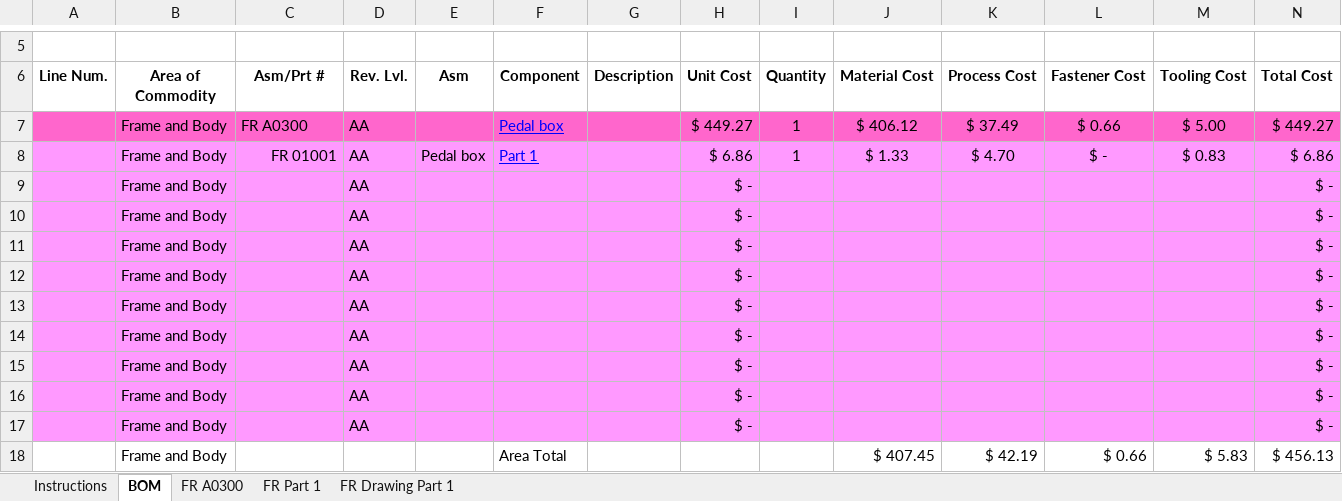
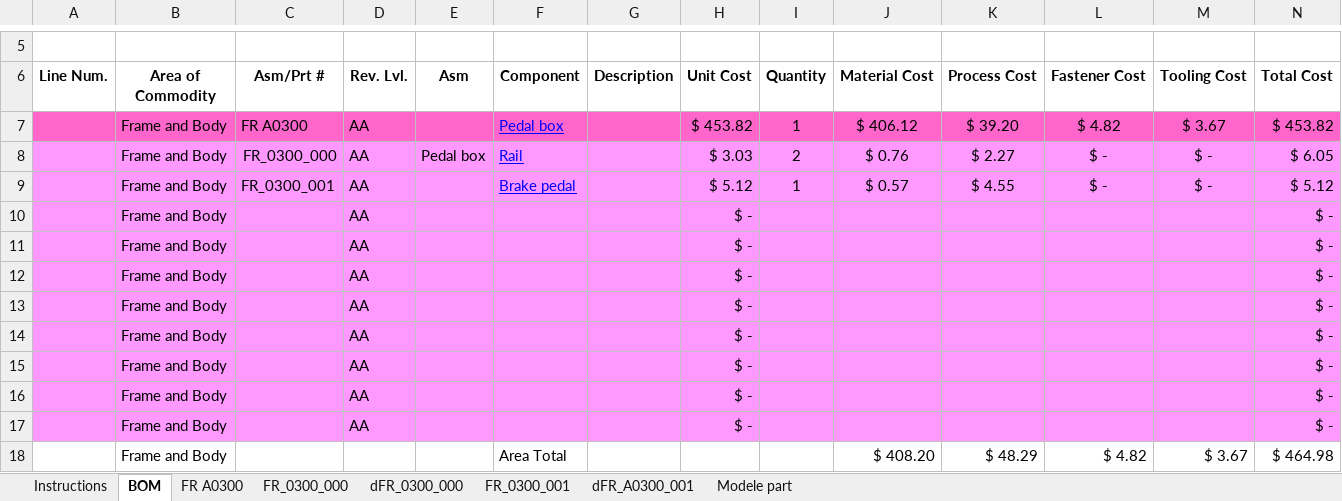
Before and after one commit to epsa-team/Vulcanix-v1.0, an Excel workbook: FR - Frame & Body/FR_A0300 (Pedal Assy)/Cost/FR_A0300.xlsx, sheet BOM, drawn as a sheet; only a part is shown, gaps mark what is left out; values as stored, in another font and other column widths than the file's, no borders; removed rows and columns are numbered as before the commit, all else as after; rows hold the shown columns only; the diff names each change by its address in the sheet, - before the commit and + after, or states it on an @@ line.

```diff
--- a/FR - Frame & Body/FR_A0300 (Pedal Assy)/Cost/FR_A0300.xlsx (sheet BOM)
+++ b/FR - Frame & Body/FR_A0300 (Pedal Assy)/Cost/FR_A0300.xlsx (sheet BOM)
-sheet tab: FR Part 1
+sheet tab: FR_0300_000
-sheet tab: FR Drawing Part 1
+sheet tab: dFR_0300_000
+sheet tab: FR_0300_001
+sheet tab: dFR_A0300_001
+sheet tab: Modele part
-H7 (Unit Cost): $ 449.27
+H7 (Unit Cost): $ 453.82
-K7 (Process Cost): $ 37.49
+K7 (Process Cost): $ 39.20
-L7 (Fastener Cost): $ 0.66
+L7 (Fastener Cost): $ 4.82
-M7 (Tooling Cost): $ 5.00
+M7 (Tooling Cost): $ 3.67
-N7 (Total Cost): $ 449.27
+N7 (Total Cost): $ 453.82
-row 8:  | Frame and Body | FR 01001 | AA | Pedal box | Part 1 |  | $ 6.86 | 1 | $ 1.33 | $ 4.70 | $ - | $ 0.83 | $ 6.86
+row 8:  | Frame and Body | FR_0300_000 | AA | Pedal box | Rail |  | $ 3.03 | 2 | $ 0.76 | $ 2.27 | $ - | $ - | $ 6.05
+row 9:  | Frame and Body | FR_0300_001 | AA |  | Brake pedal |  | $ 5.12 | 1 | $ 0.57 | $ 4.55 | $ - | $ - | $ 5.12
-row 17:  | Frame and Body |  | AA |  |  |  | $ - |  |  |  |  |  | $ -
-row 18:  | Frame and Body |  |  |  | Area Total |  |  |  | $ 407.45 | $ 42.19 | $ 0.66 | $ 5.83 | $ 456.13
+row 18:  | Frame and Body |  |  |  | Area Total |  |  |  | $ 408.20 | $ 48.29 | $ 4.82 | $ 3.67 | $ 464.98
```
Also changed, not shown: sheet FR A0300, sheet FR_0300_000, sheet dFR_0300_000, formulas that keep their value, charts or pictures.
